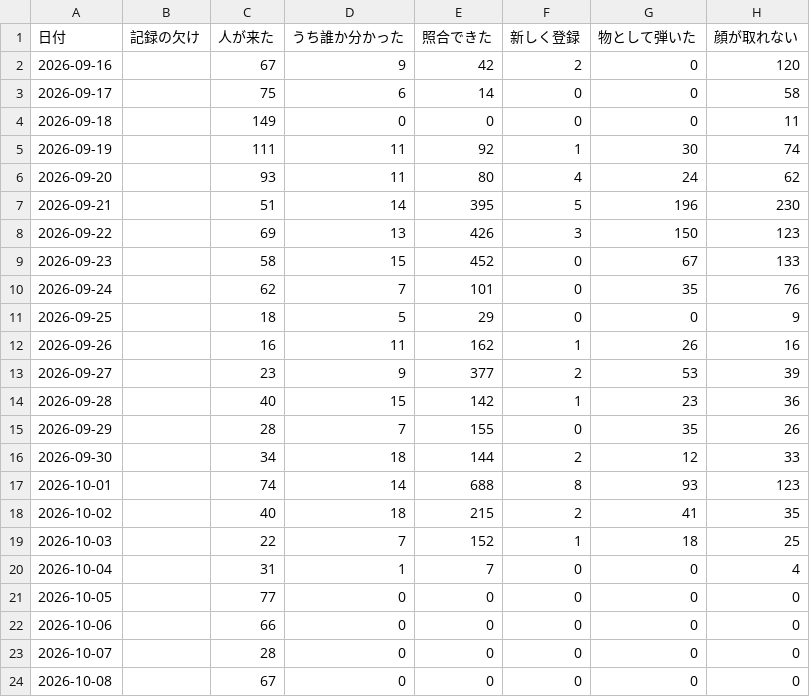
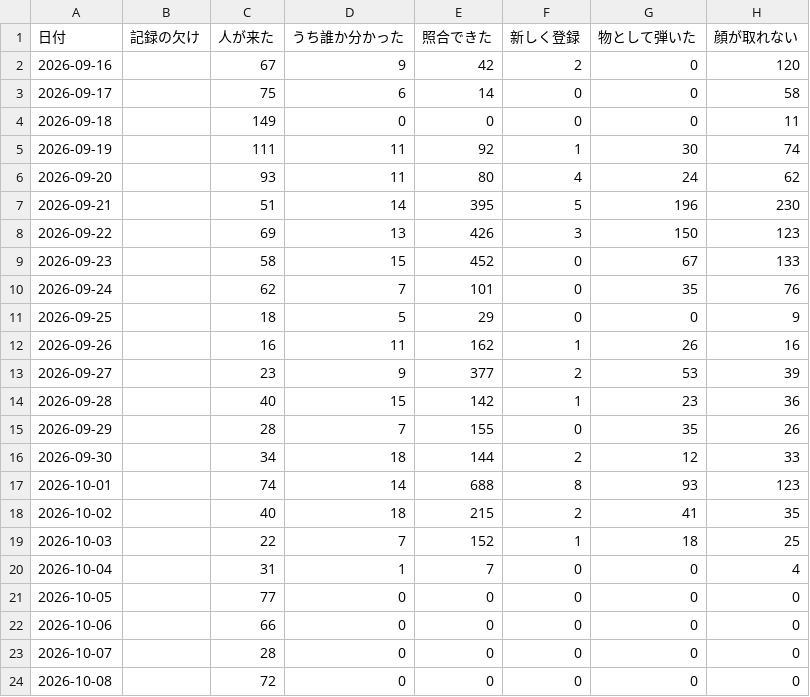
Before and after one commit to kengiftology/arigato, a CSV file: docs/毎日の数字.csv, drawn as a sheet; only a part is shown; the diff names each change by its address in the sheet, - before the commit and + after, or states it on an @@ line.

```diff
--- a/docs/毎日の数字.csv
+++ b/docs/毎日の数字.csv
-C24 (人が来た): 67
+C24 (人が来た): 72
```
Also changed, not shown: 1 other file.
